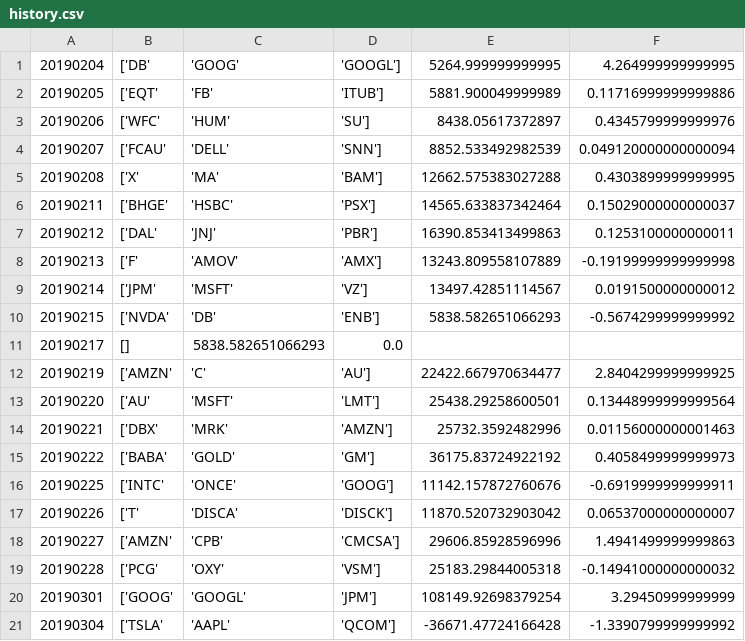
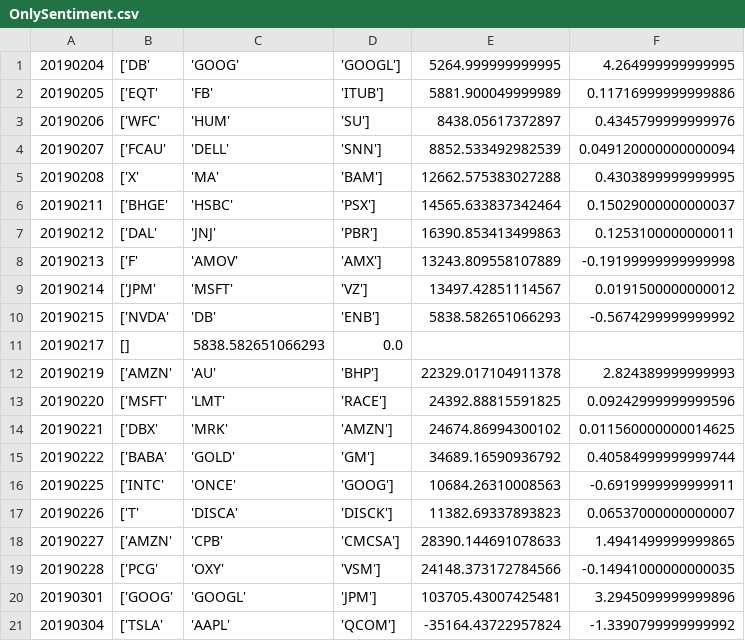
Before and after one commit to bryce-s/SigmaStocks, a CSV file: data/OnlySentiment.csv (was data/history.csv), drawn as a sheet.

Commit message:
Added Combined, OnlyPrediction, OnlySentiment

```diff
--- a/data/history.csv
+++ b/data/OnlySentiment.csv
@@ -11,11 +11,11 @@
 20190217, [], 5838.582651066293, 0.0
-20190219, ['AMZN', 'C', 'AU'], 22422.667970634477, 2.8404299999999925
-20190220, ['AU', 'MSFT', 'LMT'], 25438.29258600501, 0.13448999999999564
-20190221, ['DBX', 'MRK', 'AMZN'], 25732.3592482996, 0.01156000000001463
-20190222, ['BABA', 'GOLD', 'GM'], 36175.83724922192, 0.4058499999999973
-20190225, ['INTC', 'ONCE', 'GOOG'], 11142.157872760676, -0.6919999999999911
-20190226, ['T', 'DISCA', 'DISCK'], 11870.520732903042, 0.06537000000000007
-20190227, ['AMZN', 'CPB', 'CMCSA'], 29606.85928596996, 1.4941499999999863
-20190228, ['PCG', 'OXY', 'VSM'], 25183.29844005318, -0.14941000000000032
-20190301, ['GOOG', 'GOOGL', 'JPM'], 108149.92698379254, 3.29450999999999
-20190304, ['TSLA', 'AAPL', 'QCOM'], -36671.47724166428, -1.3390799999999992
+20190219, ['AMZN', 'AU', 'BHP'], 22329.017104911378, 2.824389999999993
+20190220, ['MSFT', 'LMT', 'RACE'], 24392.88815591825, 0.09242999999999596
+20190221, ['DBX', 'MRK', 'AMZN'], 24674.86994300102, 0.011560000000014625
+20190222, ['BABA', 'GOLD', 'GM'], 34689.16590936792, 0.40584999999999744
+20190225, ['INTC', 'ONCE', 'GOOG'], 10684.26310008563, -0.6919999999999911
+20190226, ['T', 'DISCA', 'DISCK'], 11382.69337893823, 0.06537000000000007
+20190227, ['AMZN', 'CPB', 'CMCSA'], 28390.144691078633, 1.4941499999999865
+20190228, ['PCG', 'OXY', 'VSM'], 24148.373172784566, -0.14941000000000035
+20190301, ['GOOG', 'GOOGL', 'JPM'], 103705.43007425481, 3.2945099999999896
+20190304, ['TSLA', 'AAPL', 'QCOM'], -35164.43722957824, -1.3390799999999992
```
Also changed, not shown: 4 other files.
